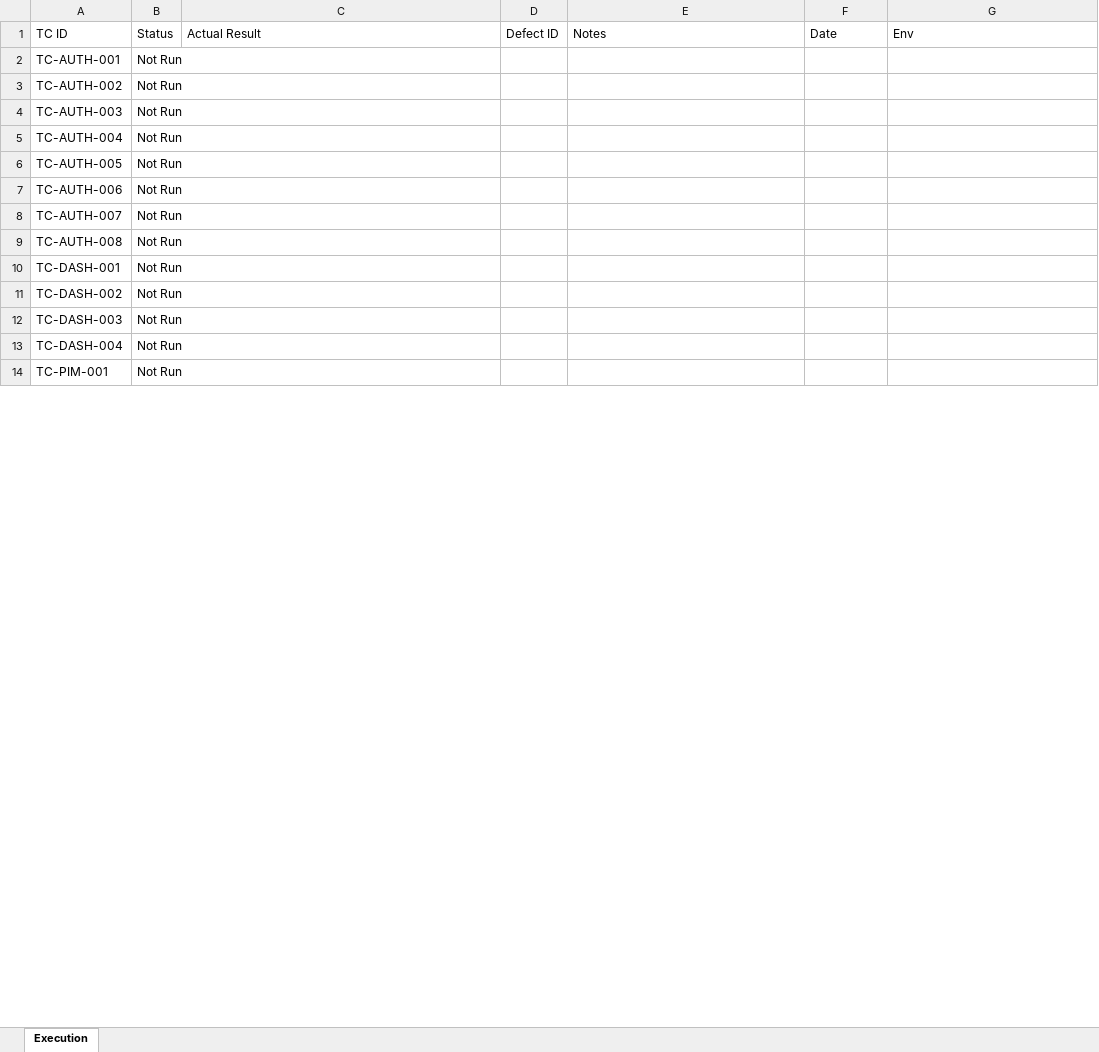
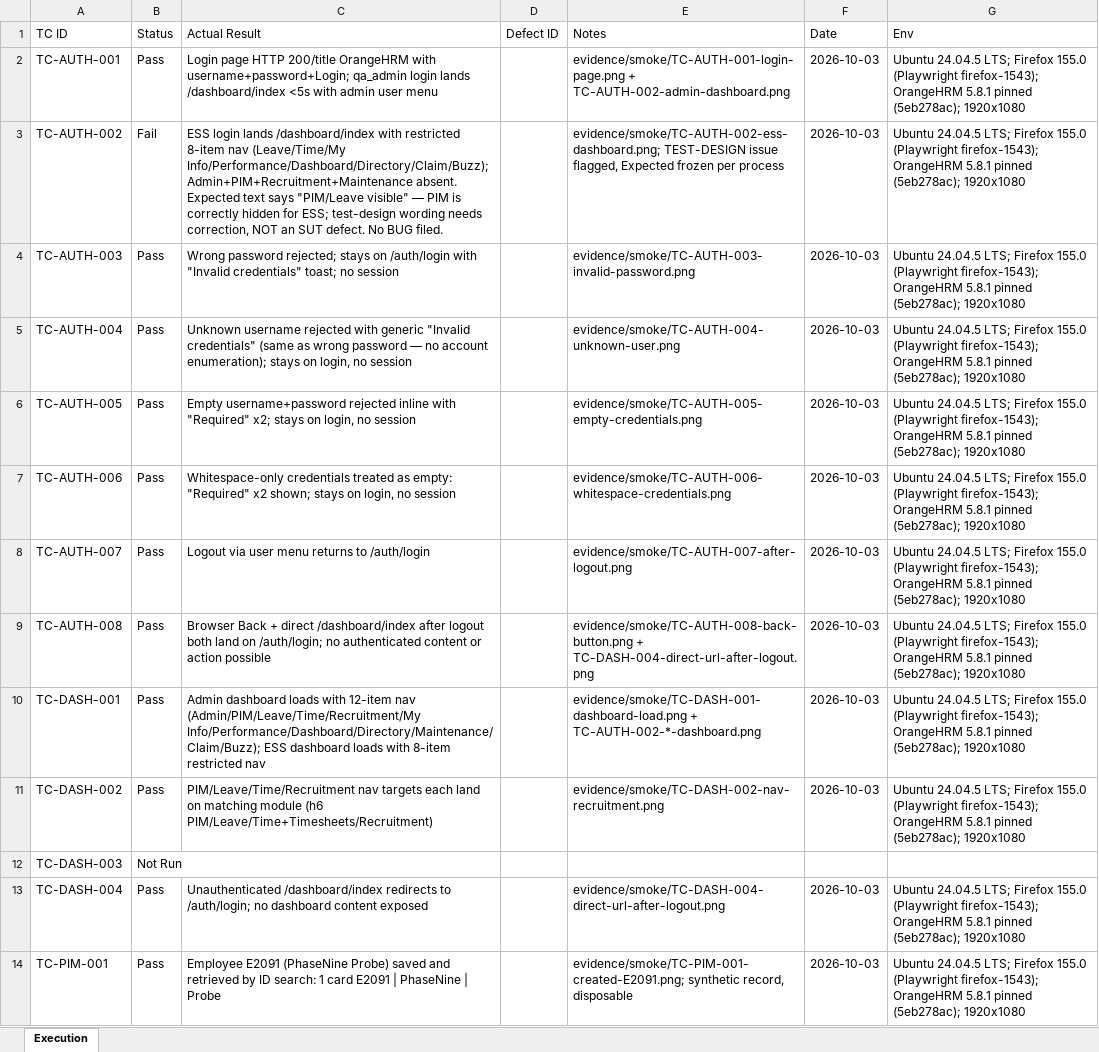
Before and after one commit to alaa-shehata5/testing1, an Excel workbook: docs/06-execution/execution-results.xlsx, sheet Execution, drawn as a sheet; only a part is shown; values as stored, in another font and other column widths than the file's, no borders; the diff covers the shown part only; the diff names each change by its address in the sheet, - before the commit and + after, or states it on an @@ line.

Commit message:
docs(qa): Complete phases 7-10 RTM gate, smoke, discovery, regression

```diff
--- a/docs/06-execution/execution-results.xlsx (sheet Execution)
+++ b/docs/06-execution/execution-results.xlsx (sheet Execution)
-B2 (Status): Not Run
+B2 (Status): Pass
-C2 (Actual Result): (empty)
+C2 (Actual Result): Login page HTTP 200/title OrangeHRM with username+password+Login; qa_admin login lands /dashboard/index <5s with admin user menu
-E2 (Notes): (empty)
+E2 (Notes): evidence/smoke/TC-AUTH-001-login-page.png + TC-AUTH-002-admin-dashboard.png
-F2:F11 (Date): (empty)
+F2:F11 (Date): 2026-10-03
-G2:G11 (Env): (empty)
+G2:G11 (Env): Ubuntu 24.04.5 LTS; Firefox 155.0 (Playwright firefox-1543); OrangeHRM 5.8.1 pinned (5eb278ac); 1920x1080
-B3 (Status): Not Run
+B3 (Status): Fail
-C3 (Actual Result): (empty)
+C3 (Actual Result): ESS login lands /dashboard/index with restricted 8-item nav (Leave/Time/My Info/Performance/Dashboard/Directory/Claim/Buzz); Admin+PIM+Recruitment+Maintenance absent. Expected text says "PIM/Leave visible" — PIM is correctly hidden for ESS; test-design wording needs correction, NOT an SUT defect. No BUG filed.
-E3 (Notes): (empty)
+E3 (Notes): evidence/smoke/TC-AUTH-002-ess-dashboard.png; TEST-DESIGN issue flagged, Expected frozen per process
-B4:B11 (Status): Not Run
+B4:B11 (Status): Pass
-C4 (Actual Result): (empty)
+C4 (Actual Result): Wrong password rejected; stays on /auth/login with "Invalid credentials" toast; no session
-E4 (Notes): (empty)
+E4 (Notes): evidence/smoke/TC-AUTH-003-invalid-password.png
-C5 (Actual Result): (empty)
+C5 (Actual Result): Unknown username rejected with generic "Invalid credentials" (same as wrong password — no account enumeration); stays on login, no session
-E5 (Notes): (empty)
+E5 (Notes): evidence/smoke/TC-AUTH-004-unknown-user.png
-C6 (Actual Result): (empty)
+C6 (Actual Result): Empty username+password rejected inline with "Required" x2; stays on login, no session
-E6 (Notes): (empty)
+E6 (Notes): evidence/smoke/TC-AUTH-005-empty-credentials.png
-C7 (Actual Result): (empty)
+C7 (Actual Result): Whitespace-only credentials treated as empty: "Required" x2 shown; stays on login, no session
-E7 (Notes): (empty)
+E7 (Notes): evidence/smoke/TC-AUTH-006-whitespace-credentials.png
-C8 (Actual Result): (empty)
+C8 (Actual Result): Logout via user menu returns to /auth/login
-E8 (Notes): (empty)
+E8 (Notes): evidence/smoke/TC-AUTH-007-after-logout.png
-C9 (Actual Result): (empty)
+C9 (Actual Result): Browser Back + direct /dashboard/index after logout both land on /auth/login; no authenticated content or action possible
-E9 (Notes): (empty)
+E9 (Notes): evidence/smoke/TC-AUTH-008-back-button.png + TC-DASH-004-direct-url-after-logout.png
-C10 (Actual Result): (empty)
+C10 (Actual Result): Admin dashboard loads with 12-item nav (Admin/PIM/Leave/Time/Recruitment/My Info/Performance/Dashboard/Directory/Maintenance/Claim/Buzz); ESS dashboard loads with 8-item restricted nav
-E10 (Notes): (empty)
+E10 (Notes): evidence/smoke/TC-DASH-001-dashboard-load.png + TC-AUTH-002-*-dashboard.png
-C11 (Actual Result): (empty)
+C11 (Actual Result): PIM/Leave/Time/Recruitment nav targets each land on matching module (h6 PIM/Leave/Time+Timesheets/Recruitment)
-E11 (Notes): (empty)
+E11 (Notes): evidence/smoke/TC-DASH-002-nav-recruitment.png
-B13:B14 (Status): Not Run
+B13:B14 (Status): Pass
-C13 (Actual Result): (empty)
+C13 (Actual Result): Unauthenticated /dashboard/index redirects to /auth/login; no dashboard content exposed
-E13 (Notes): (empty)
+E13 (Notes): evidence/smoke/TC-DASH-004-direct-url-after-logout.png
-F13:F14 (Date): (empty)
+F13:F14 (Date): 2026-10-03
-G13:G14 (Env): (empty)
+G13:G14 (Env): Ubuntu 24.04.5 LTS; Firefox 155.0 (Playwright firefox-1543); OrangeHRM 5.8.1 pinned (5eb278ac); 1920x1080
-C14 (Actual Result): (empty)
+C14 (Actual Result): Employee E2091 (PhaseNine Probe) saved and retrieved by ID search: 1 card E2091 | PhaseNine | Probe
-E14 (Notes): (empty)
+E14 (Notes): evidence/smoke/TC-PIM-001-created-E2091.png; synthetic record, disposable
```
Also changed, not shown: 45 edited cells elsewhere in this sheet, docs/05-traceability/rtm.xlsx, 44 other files.
